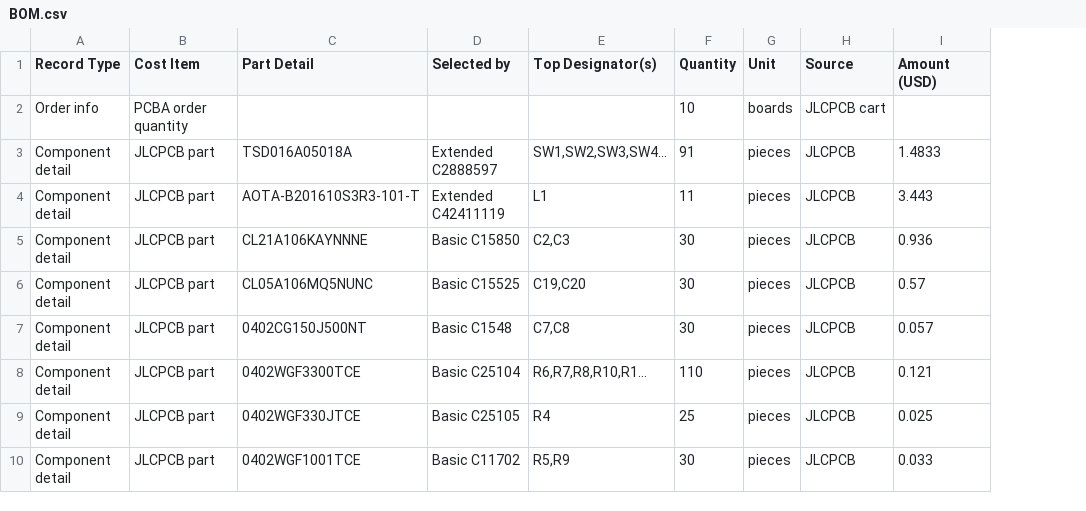
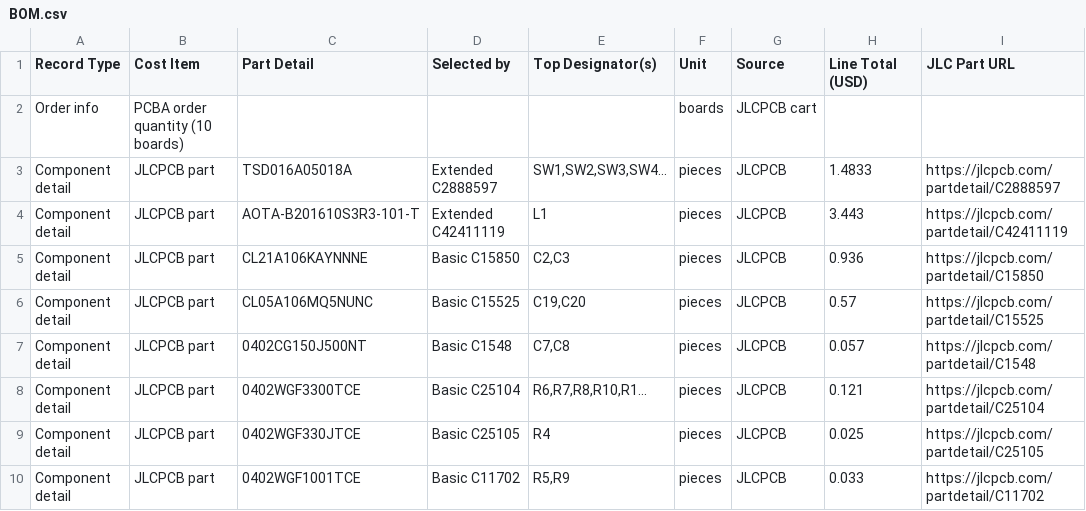
Before and after one commit to Rabieulawal/Game-controller, a CSV file: BOM.csv, drawn as a sheet; only a part is shown; removed rows and columns are numbered as before the commit, all else as after; the diff names each change by its address in the sheet, - before the commit and + after, or states it on an @@ line.

Commit message:
fixed BOM again

```diff
--- a/BOM.csv
+++ b/BOM.csv
-column F (Quantity), rows 2-10: 10 | 91 | 11 | 30 | 30 | 30 | 110 | 25 | 30
+column I (JLC Part URL), rows 3-10: https://jlcpcb.com/partdetail/C2888597 | https://jlcpcb.com/partdetail/C42411119 | https://jlcpcb.com/partdetail/C15850 | https://jlcpcb.com/partdetail/C15525 | https://jlcpcb.com/partdetail/C1548 | https://jlcpcb.com/partdetail/C25104 | https://jlcpcb.com/partdetail/C25105 | https://jlcpcb.com/partdetail/C11702
-H1: Amount (USD)
+H1: Line Total (USD)
-B2 (Cost Item): PCBA order quantity
+B2 (Cost Item): PCBA order quantity (10 boards)
```
